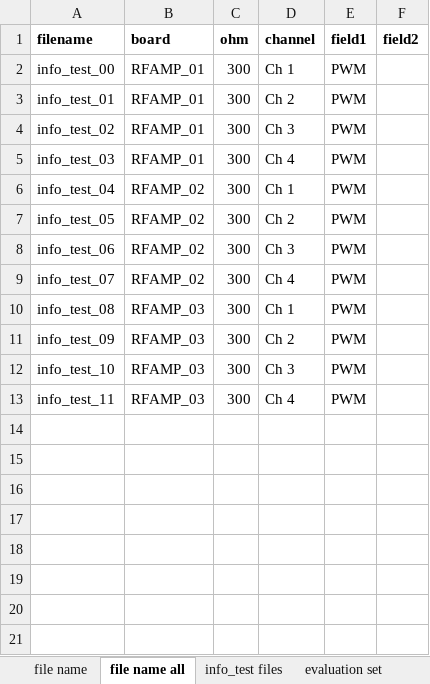
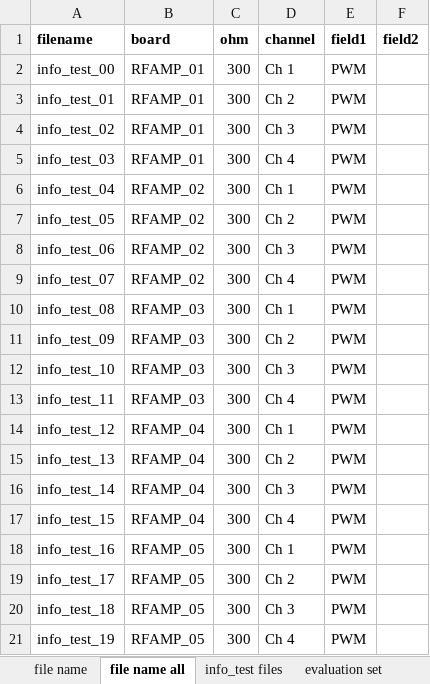
Before and after one commit to cswnote/sinewave_analyze, an Excel workbook: data/eval_control.xlsx, sheet file name all, drawn as a sheet; values as stored, in another font and other column widths than the file's, no borders; the diff names each change by its address in the sheet, - before the commit and + after, or states it on an @@ line.

```diff
--- a/data/eval_control.xlsx (sheet file name all)
+++ b/data/eval_control.xlsx (sheet file name all)
+row 14: info_test_12 | RFAMP_04 | 300 | Ch 1 | PWM
+row 15: info_test_13 | RFAMP_04 | 300 | Ch 2 | PWM
+row 16: info_test_14 | RFAMP_04 | 300 | Ch 3 | PWM
+row 17: info_test_15 | RFAMP_04 | 300 | Ch 4 | PWM
+row 18: info_test_16 | RFAMP_05 | 300 | Ch 1 | PWM
+row 19: info_test_17 | RFAMP_05 | 300 | Ch 2 | PWM
+row 20: info_test_18 | RFAMP_05 | 300 | Ch 3 | PWM
+row 21: info_test_19 | RFAMP_05 | 300 | Ch 4 | PWM
```
Also changed, not shown: sheet file name, 3 other files.
